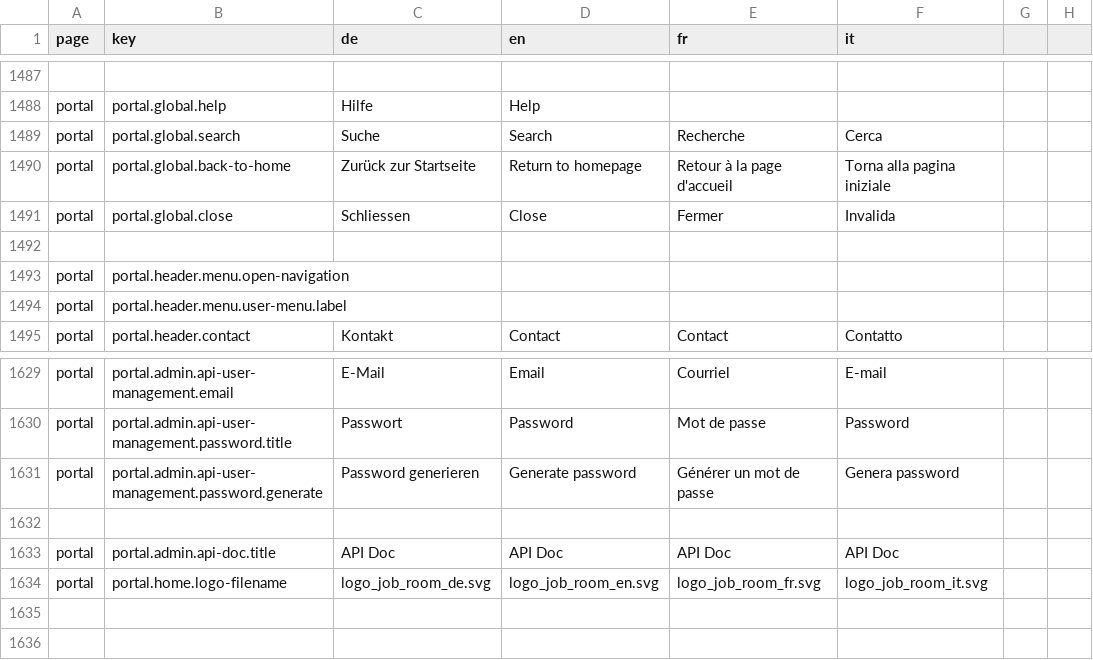
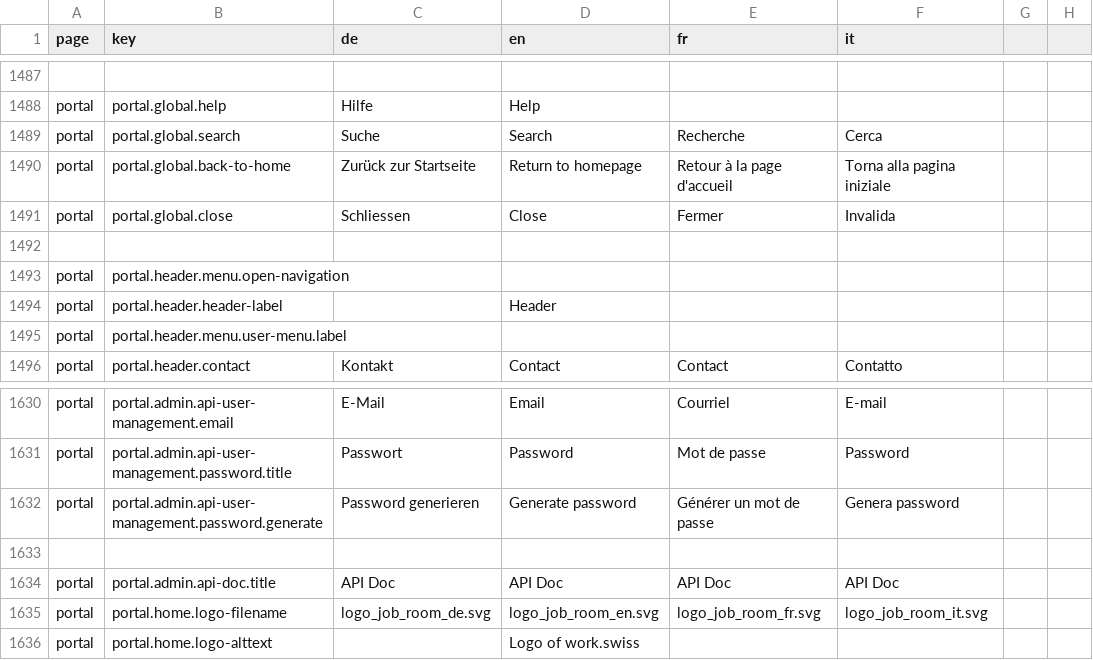
Before and after one commit to FeatureToggleStudy/alv-portal, a CSV file: alv-portal-ui/translations.csv, drawn as a sheet; only a part is shown, gaps mark what is left out; the diff names each change by its address in the sheet, - before the commit and + after, or states it on an @@ line.

Commit message:
DF-547 - i18n of a11n

```diff
--- a/alv-portal-ui/translations.csv
+++ b/alv-portal-ui/translations.csv
+row 1494: portal | portal.header.header-label |  | Header
+row 1636: portal | portal.home.logo-alttext |  | Logo of work.swiss
```
